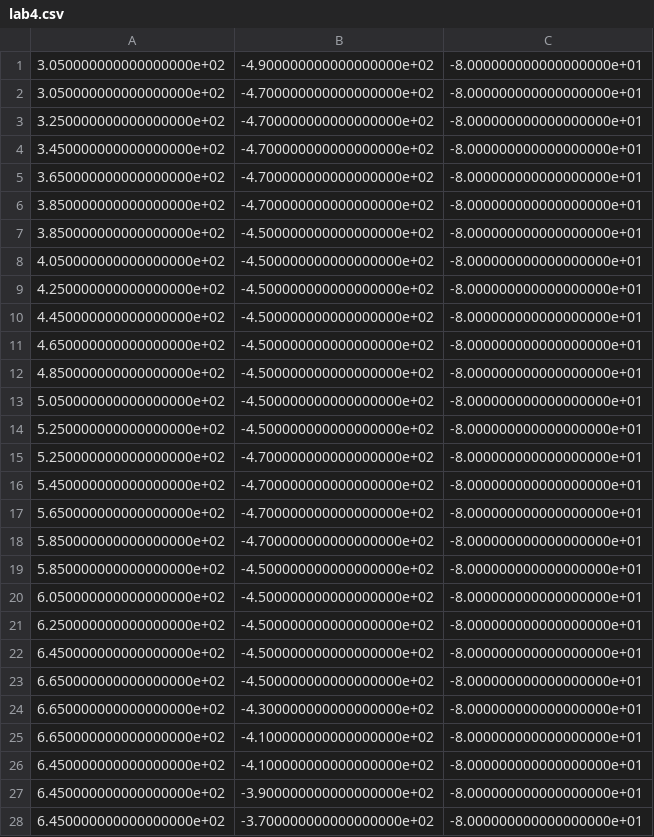
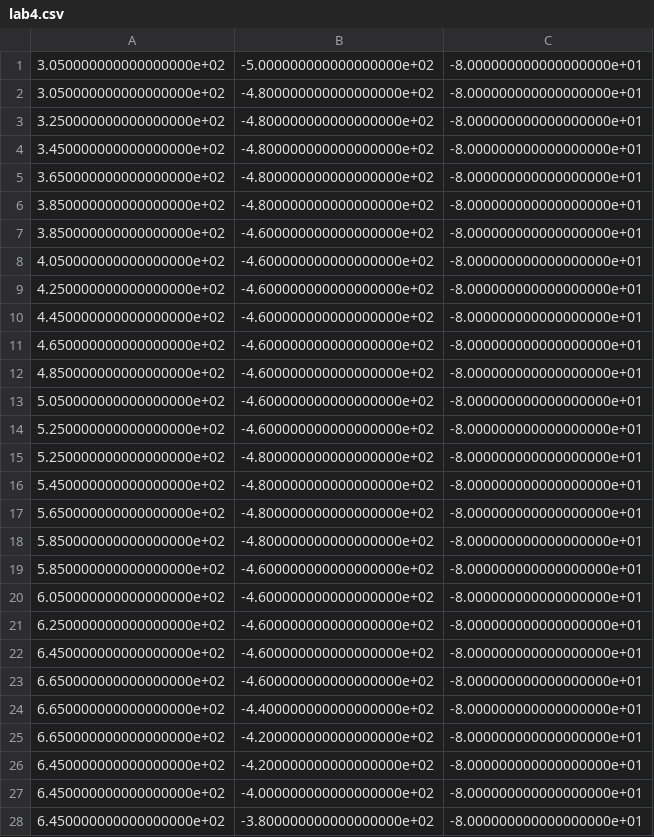
Before and after one commit to woodfordbl/es159, a CSV file: lab4.csv, drawn as a sheet; only a part is shown; the diff covers the shown part only.

```diff
--- a/lab4.csv
+++ b/lab4.csv
@@ -1,28 +1,28 @@
-3.050000000000000000e+02,-4.900000000000000000e+02,-8.000000000000000000e+01
-3.050000000000000000e+02,-4.700000000000000000e+02,-8.000000000000000000e+01
-3.250000000000000000e+02,-4.700000000000000000e+02,-8.000000000000000000e+01
-3.450000000000000000e+02,-4.700000000000000000e+02,-8.000000000000000000e+01
-3.650000000000000000e+02,-4.700000000000000000e+02,-8.000000000000000000e+01
-3.850000000000000000e+02,-4.700000000000000000e+02,-8.000000000000000000e+01
-3.850000000000000000e+02,-4.500000000000000000e+02,-8.000000000000000000e+01
-4.050000000000000000e+02,-4.500000000000000000e+02,-8.000000000000000000e+01
-4.250000000000000000e+02,-4.500000000000000000e+02,-8.000000000000000000e+01
-4.450000000000000000e+02,-4.500000000000000000e+02,-8.000000000000000000e+01
-4.650000000000000000e+02,-4.500000000000000000e+02,-8.000000000000000000e+01
-4.850000000000000000e+02,-4.500000000000000000e+02,-8.000000000000000000e+01
-5.050000000000000000e+02,-4.500000000000000000e+02,-8.000000000000000000e+01
-5.250000000000000000e+02,-4.500000000000000000e+02,-8.000000000000000000e+01
-5.250000000000000000e+02,-4.700000000000000000e+02,-8.000000000000000000e+01
-5.450000000000000000e+02,-4.700000000000000000e+02,-8.000000000000000000e+01
-5.650000000000000000e+02,-4.700000000000000000e+02,-8.000000000000000000e+01
-5.850000000000000000e+02,-4.700000000000000000e+02,-8.000000000000000000e+01
-5.850000000000000000e+02,-4.500000000000000000e+02,-8.000000000000000000e+01
-6.050000000000000000e+02,-4.500000000000000000e+02,-8.000000000000000000e+01
-6.250000000000000000e+02,-4.500000000000000000e+02,-8.000000000000000000e+01
-6.450000000000000000e+02,-4.500000000000000000e+02,-8.000000000000000000e+01
-6.650000000000000000e+02,-4.500000000000000000e+02,-8.000000000000000000e+01
-6.650000000000000000e+02,-4.300000000000000000e+02,-8.000000000000000000e+01
-6.650000000000000000e+02,-4.100000000000000000e+02,-8.000000000000000000e+01
-6.450000000000000000e+02,-4.100000000000000000e+02,-8.000000000000000000e+01
-6.450000000000000000e+02,-3.900000000000000000e+02,-8.000000000000000000e+01
-6.450000000000000000e+02,-3.700000000000000000e+02,-8.000000000000000000e+01
+3.050000000000000000e+02,-5.000000000000000000e+02,-8.000000000000000000e+01
+3.050000000000000000e+02,-4.800000000000000000e+02,-8.000000000000000000e+01
+3.250000000000000000e+02,-4.800000000000000000e+02,-8.000000000000000000e+01
+3.450000000000000000e+02,-4.800000000000000000e+02,-8.000000000000000000e+01
+3.650000000000000000e+02,-4.800000000000000000e+02,-8.000000000000000000e+01
+3.850000000000000000e+02,-4.800000000000000000e+02,-8.000000000000000000e+01
+3.850000000000000000e+02,-4.600000000000000000e+02,-8.000000000000000000e+01
+4.050000000000000000e+02,-4.600000000000000000e+02,-8.000000000000000000e+01
+4.250000000000000000e+02,-4.600000000000000000e+02,-8.000000000000000000e+01
+4.450000000000000000e+02,-4.600000000000000000e+02,-8.000000000000000000e+01
+4.650000000000000000e+02,-4.600000000000000000e+02,-8.000000000000000000e+01
+4.850000000000000000e+02,-4.600000000000000000e+02,-8.000000000000000000e+01
+5.050000000000000000e+02,-4.600000000000000000e+02,-8.000000000000000000e+01
+5.250000000000000000e+02,-4.600000000000000000e+02,-8.000000000000000000e+01
+5.250000000000000000e+02,-4.800000000000000000e+02,-8.000000000000000000e+01
+5.450000000000000000e+02,-4.800000000000000000e+02,-8.000000000000000000e+01
+5.650000000000000000e+02,-4.800000000000000000e+02,-8.000000000000000000e+01
+5.850000000000000000e+02,-4.800000000000000000e+02,-8.000000000000000000e+01
+5.850000000000000000e+02,-4.600000000000000000e+02,-8.000000000000000000e+01
+6.050000000000000000e+02,-4.600000000000000000e+02,-8.000000000000000000e+01
+6.250000000000000000e+02,-4.600000000000000000e+02,-8.000000000000000000e+01
+6.450000000000000000e+02,-4.600000000000000000e+02,-8.000000000000000000e+01
+6.650000000000000000e+02,-4.600000000000000000e+02,-8.000000000000000000e+01
+6.650000000000000000e+02,-4.400000000000000000e+02,-8.000000000000000000e+01
+6.650000000000000000e+02,-4.200000000000000000e+02,-8.000000000000000000e+01
+6.450000000000000000e+02,-4.200000000000000000e+02,-8.000000000000000000e+01
+6.450000000000000000e+02,-4.000000000000000000e+02,-8.000000000000000000e+01
+6.450000000000000000e+02,-3.800000000000000000e+02,-8.000000000000000000e+01
```
Also changed, not shown: 56 edited cells elsewhere in this file, 1 other file.
